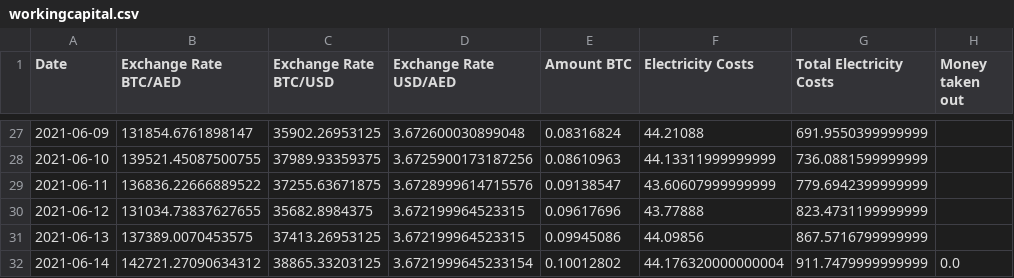
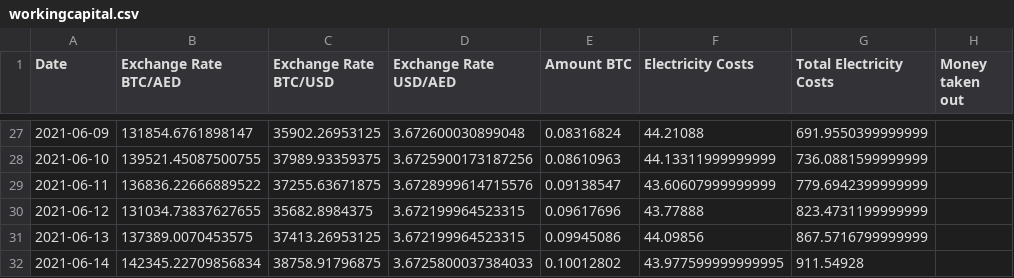
Before and after one commit to Mentalustig/Bitcoindashboard, a CSV file: workingcapital.csv, drawn as a sheet; only a part is shown, gaps mark what is left out.

```diff
--- a/workingcapital.csv
+++ b/workingcapital.csv
@@ -31,2 +31,2 @@ Date,Exchange Rate BTC/AED,Exchange Rate BTC/USD,Exchange Rate USD/AED,Amount BT
 2021-06-13,137389.0070453575,37413.26953125,3.672199964523315,0.09945086,44.09856,867.5716799999999,
-2021-06-14,142721.27090634312,38865.33203125,3.6721999645233154,0.10012802,44.176320000000004,911.7479999999999,0.0
+2021-06-14,142345.22709856834,38758.91796875,3.6725800037384033,0.10012802,43.977599999999995,911.54928,
```
Also changed, not shown: getrig.csv, kpis.csv, 3 other files.
